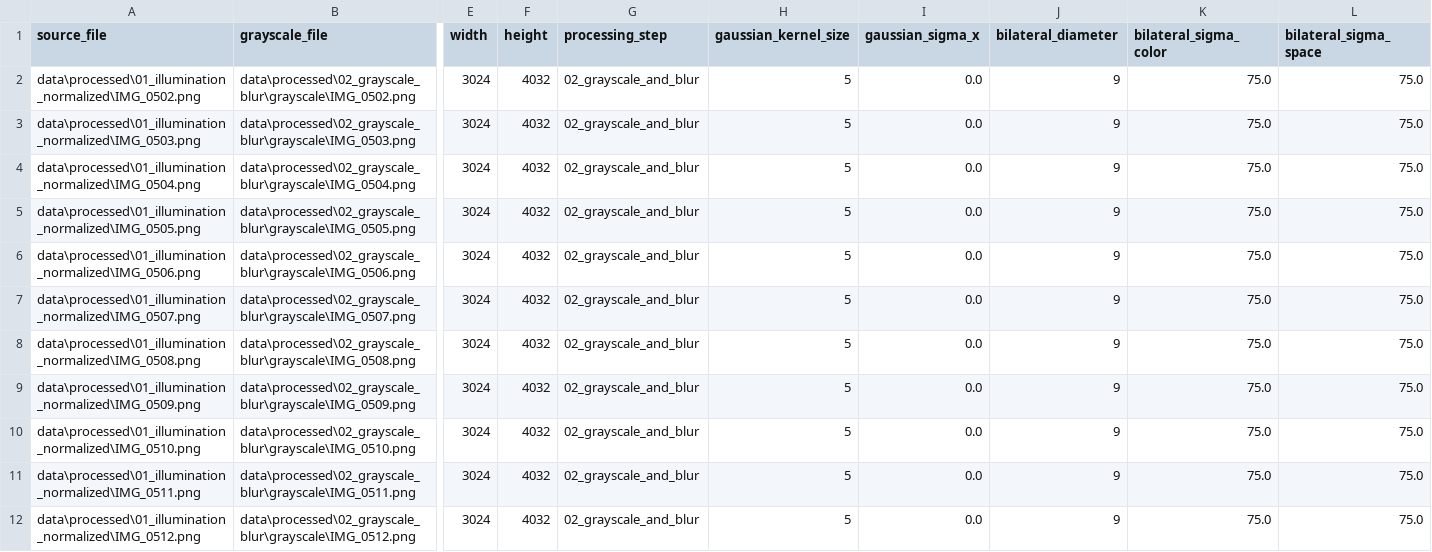
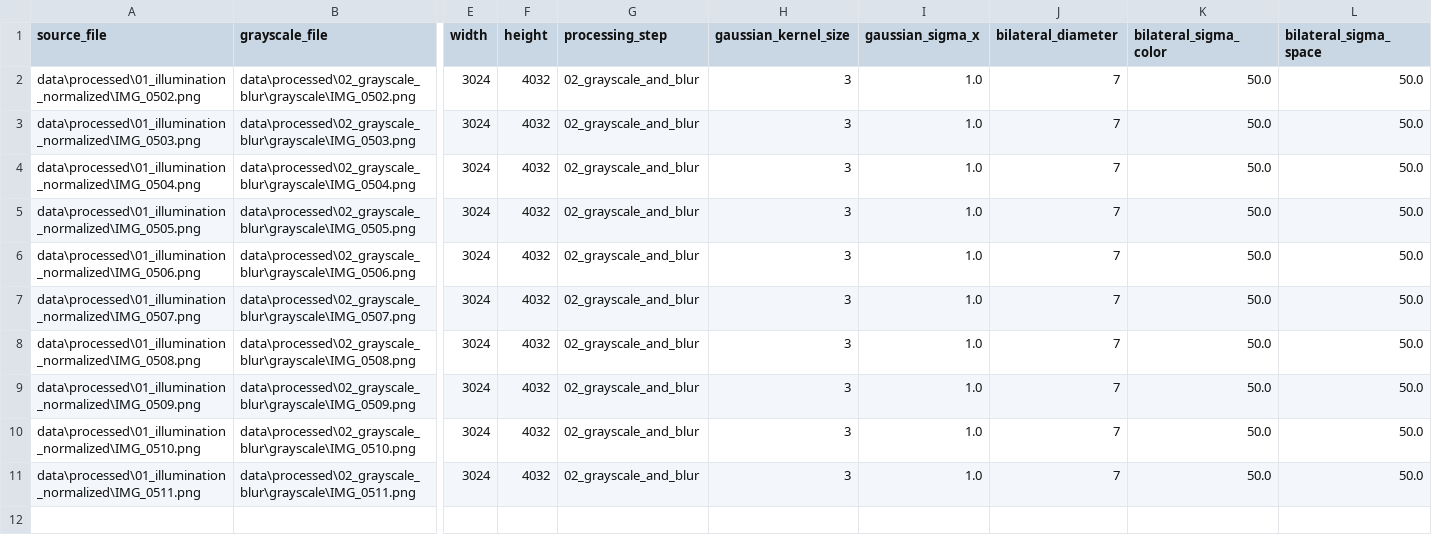
Before and after one commit to andjela-ristic/ski-boot-canting, a CSV file: data/metadata/processing_02_grayscale_and_blur.csv, drawn as a sheet; only a part is shown, gaps mark what is left out; rows hold the shown columns only; the diff names each change by its address in the sheet, - before the commit and + after, or states it on an @@ line.

Commit message:
fix: result of step 2

```diff
--- a/data/metadata/processing_02_grayscale_and_blur.csv
+++ b/data/metadata/processing_02_grayscale_and_blur.csv
-H2:H11 (gaussian_kernel_size): 5
+H2:H11 (gaussian_kernel_size): 3
-I2:I11 (gaussian_sigma_x): 0.0
+I2:I11 (gaussian_sigma_x): 1.0
-J2:J11 (bilateral_diameter): 9
+J2:J11 (bilateral_diameter): 7
-K2:K11 (bilateral_sigma_color): 75.0
+K2:K11 (bilateral_sigma_color): 50.0
-L2:L11 (bilateral_sigma_space): 75.0
+L2:L11 (bilateral_sigma_space): 50.0
-row 12: data\processed\01_illumination_normalized\IMG_0512.png | data\processed\02_grayscale_blur\grayscale\IMG_0512.png | 3024 | 4032 | 02_grayscale_and_blur | 5 | 0.0 | 9 | 75.0 | 75.0
```
Also changed, not shown: 30 other files.
